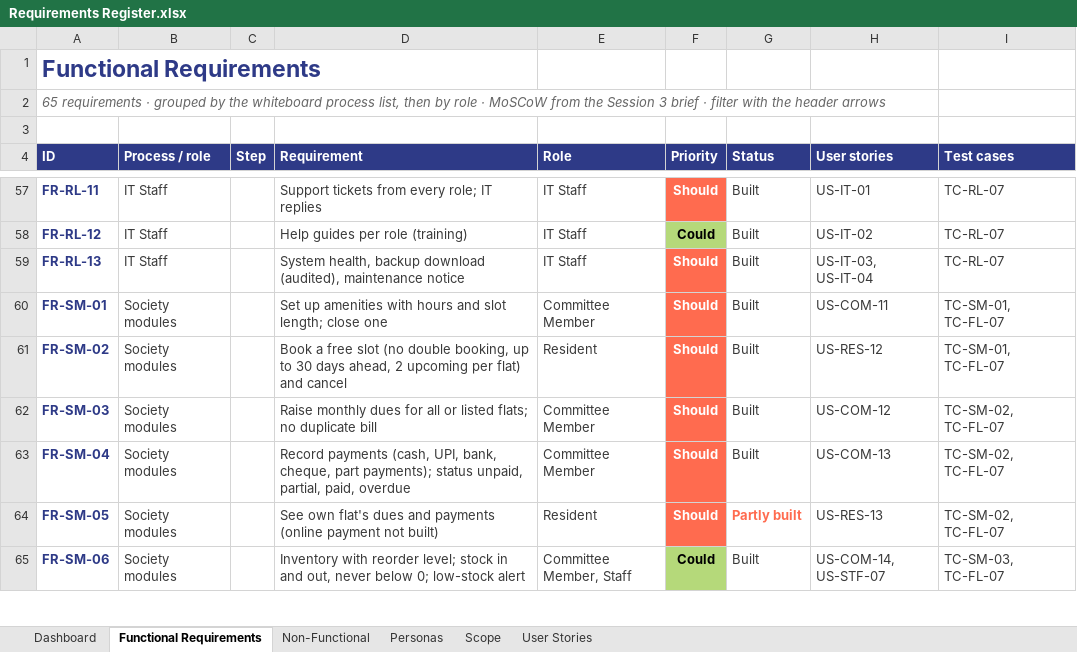
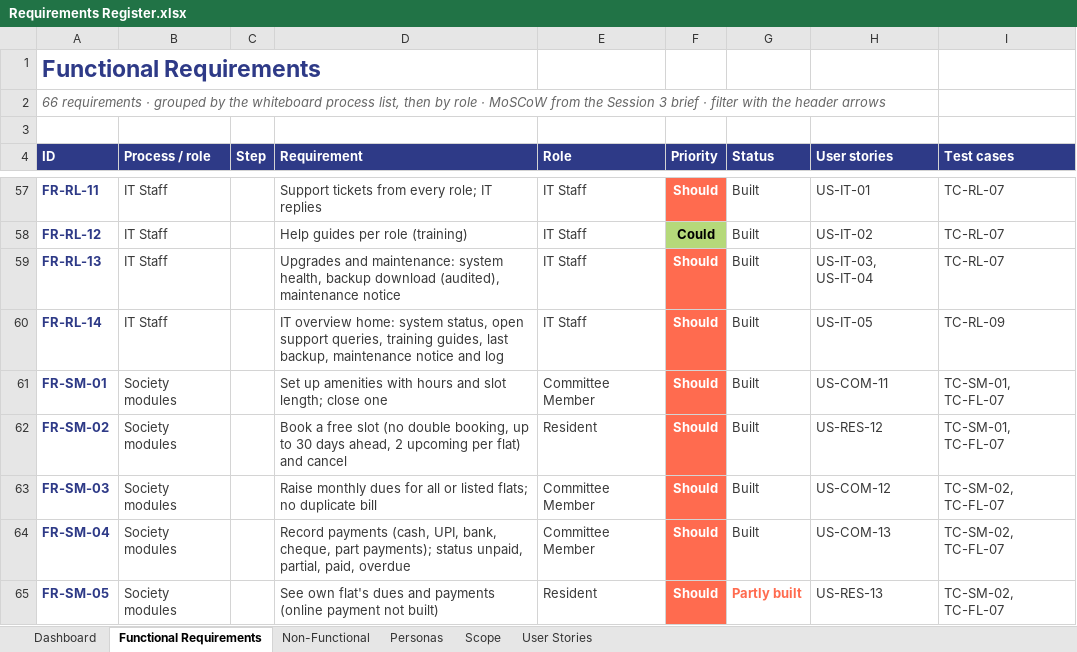
Before and after one commit to beerus-Ai/housing-portal, an Excel workbook: Requirements Documents/Requirements Register.xlsx, sheet Functional Requirements, drawn as a sheet; only a part is shown, gaps mark what is left out; the shorter side is filled out with more unchanged rows; values as stored, in another font and other column widths than the file's, no borders; table styles not drawn; the diff names each change by its address in the sheet, - before the commit and + after, or states it on an @@ line.

```diff
--- a/Requirements Documents/Requirements Register.xlsx (sheet Functional Requirements)
+++ b/Requirements Documents/Requirements Register.xlsx (sheet Functional Requirements)
-A2 (ID): 65 requirements ·…
+A2 (ID): 66 requirements ·…
-D59 (Requirement): System health, backup…
+D59 (Requirement): Upgrades and maintenance: system health, backup…
+row 60: FR-RL-14 | IT Staff |  | IT overview home: system status, open support queries, training guides, last backup, maintenance notice and log | IT Staff | Should | Built | US-IT-05 | TC-RL-09
```
Also changed, not shown: sheet Dashboard, sheet User Stories, 16 other files.
